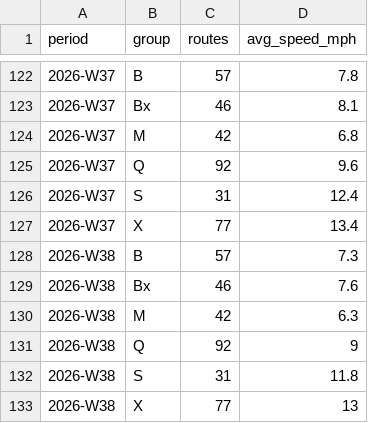
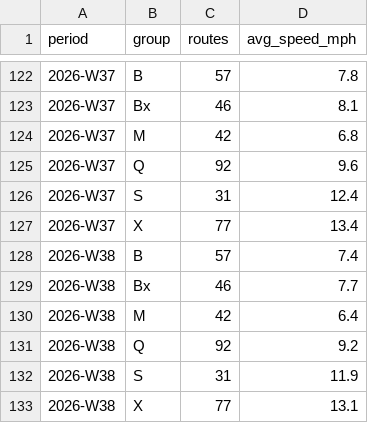
Before and after one commit to joshgreenman1973/experiments, a CSV file: nyc-bus-tracker/data/downloads/weekly-borough.csv, drawn as a sheet; only a part is shown, gaps mark what is left out.

```diff
--- a/nyc-bus-tracker/data/downloads/weekly-borough.csv
+++ b/nyc-bus-tracker/data/downloads/weekly-borough.csv
@@ -127,7 +127,7 @@ period,group,routes,avg_speed_mph
 2026-W37,X,77,13.4
-2026-W38,B,57,7.3
-2026-W38,Bx,46,7.6
-2026-W38,M,42,6.3
-2026-W38,Q,92,9
-2026-W38,S,31,11.8
-2026-W38,X,77,13
+2026-W38,B,57,7.4
+2026-W38,Bx,46,7.7
+2026-W38,M,42,6.4
+2026-W38,Q,92,9.2
+2026-W38,S,31,11.9
+2026-W38,X,77,13.1
```
Also changed, not shown: nyc-bus-tracker/data/downloads/weekly-routes.csv, nyc-bus-tracker/data/downloads/weekly-system.csv, 6 other files.
